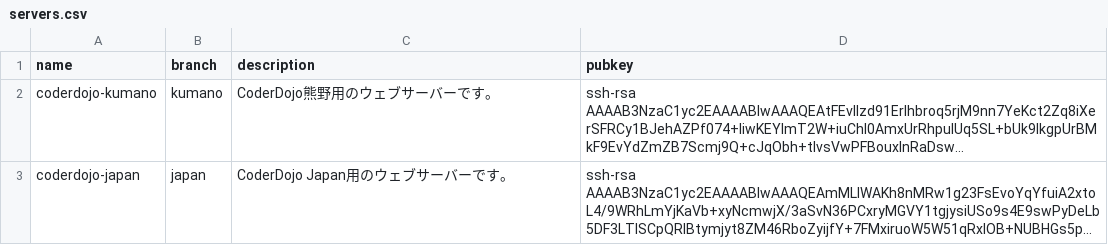
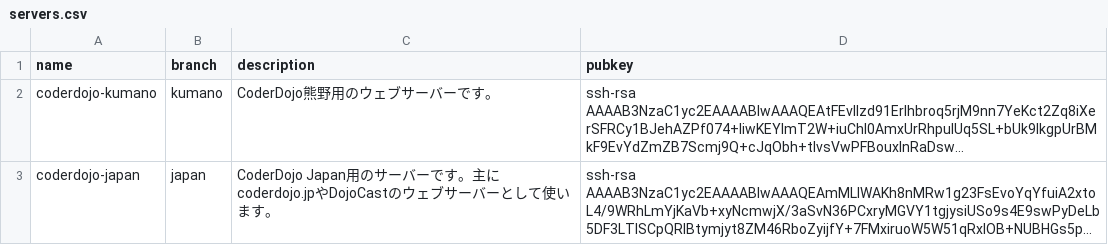
Before and after one commit to coderdojo-japan/dojopaas, a CSV file: servers.csv, drawn as a sheet; long unchanged cells end in …; the diff names each change by its address in the sheet, - before the commit and + after, or states it on an @@ line.

Commit message:
Add more details to 用途

```diff
--- a/servers.csv
+++ b/servers.csv
-C3 (description): CoderDojo Japan用のウェブサーバーです。
+C3 (description): CoderDojo Japan用のサーバーです。主にcoderdojo.jpやDojoCastのウェブサーバーとして使います。
```
